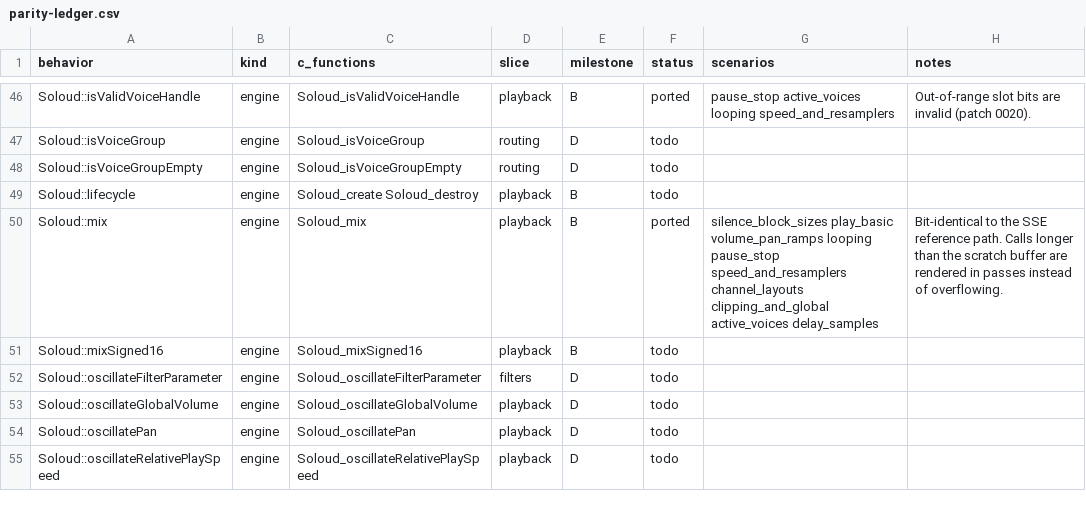
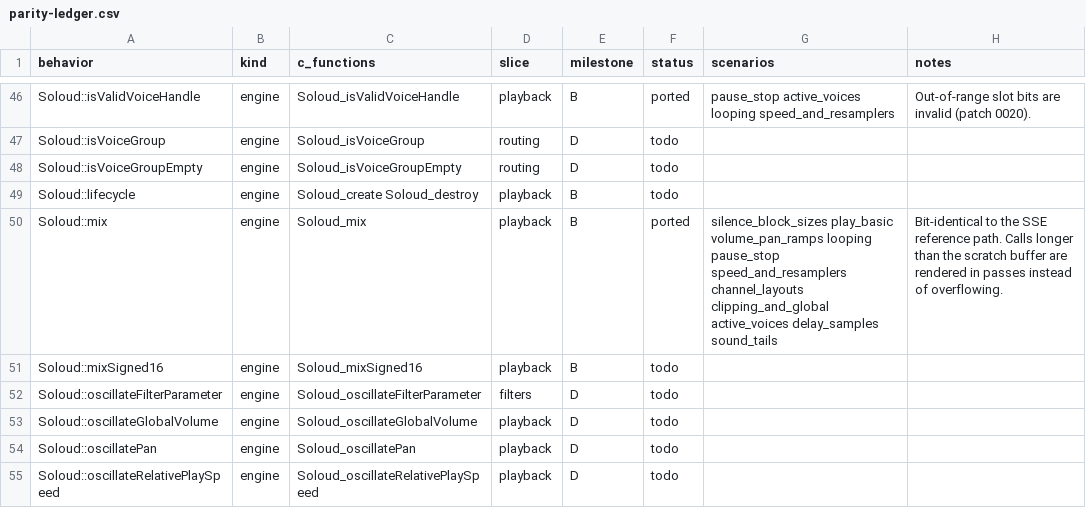
Before and after one commit to GabaCool-Games/SoLouder, a CSV file: docs/parity-ledger.csv, drawn as a sheet; only a part is shown, gaps mark what is left out.

Commit message:
Play sound endings out when a mix ends mid-block (reference patch 0024)
A non-looping voice was stopped at the end of the mix in which its last
block was read, so when the mix ended partway through that block the rest
of the sound was dropped with a click. Voices now record the real frames in
their newest block and stop once the position has passed them by the
resamplers' two-frame history, in the C++ reference (patch 0024, with the
C++ test sound_tail_survives_unaligned_mix_calls) and in the Rust mixer. New
scenario sound_tails covers 256-, 441- and 480-frame mixes, every resampler,
slow and fast speeds, a resampled stereo sound and a whole-block sound.

```diff
--- a/docs/parity-ledger.csv
+++ b/docs/parity-ledger.csv
@@ -49,3 +49,3 @@ Soloud::isVoiceGroupEmpty,engine,Soloud_isVoiceGroupEmpty,routing,D,todo,,
 Soloud::lifecycle,engine,Soloud_create Soloud_destroy,playback,B,todo,,
-Soloud::mix,engine,Soloud_mix,playback,B,ported,silence_block_sizes play_basic volume_pan_ramps looping pause_stop speed_and_resamplers channel_layouts clipping_and_global active_voices delay_samples,Bit-identical to the SSE reference path. Calls longer than the scratch buffer are rendered in passes instead of overflowing.
+Soloud::mix,engine,Soloud_mix,playback,B,ported,silence_block_sizes play_basic volume_pan_ramps looping pause_stop speed_and_resamplers channel_layouts clipping_and_global active_voices delay_samples sound_tails,Bit-identical to the SSE reference path. Calls longer than the scratch buffer are rendered in passes instead of overflowing.
 Soloud::mixSigned16,engine,Soloud_mixSigned16,playback,B,todo,,
```
Also changed, not shown: 10 other files.
